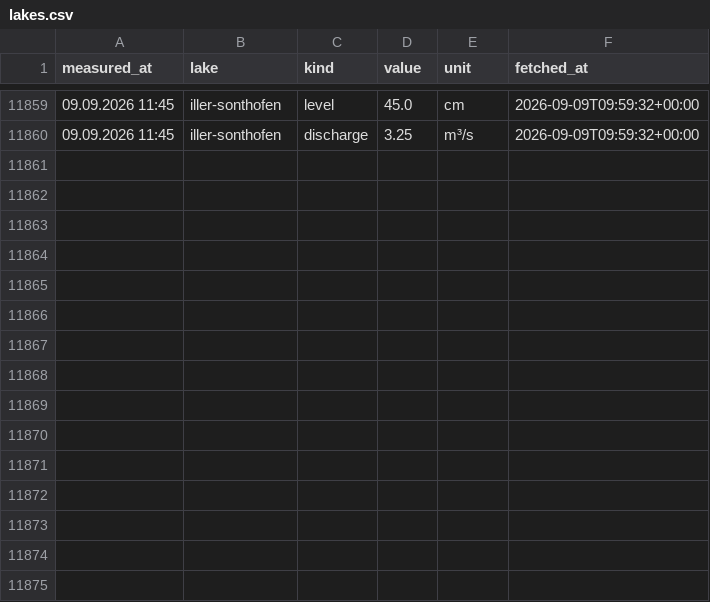
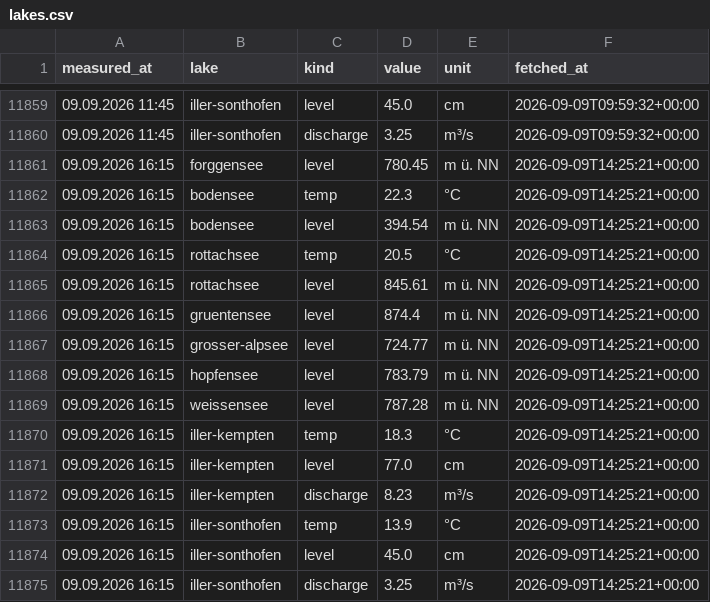
Before and after one commit to nicolaslekai/allgau, a CSV file: data/timeseries/lakes.csv, drawn as a sheet; only a part is shown, gaps mark what is left out; the diff names each change by its address in the sheet, - before the commit and + after, or states it on an @@ line.

Commit message:
data: GKD lake snapshot 2026-09-09 14:25 UTC

```diff
--- a/data/timeseries/lakes.csv
+++ b/data/timeseries/lakes.csv
+row 11861: 09.09.2026 16:15 | forggensee | level | 780.45 | m ü. NN | 2026-09-09T14:25:21+00:00
+row 11862: 09.09.2026 16:15 | bodensee | temp | 22.3 | °C | 2026-09-09T14:25:21+00:00
+row 11863: 09.09.2026 16:15 | bodensee | level | 394.54 | m ü. NN | 2026-09-09T14:25:21+00:00
+row 11864: 09.09.2026 16:15 | rottachsee | temp | 20.5 | °C | 2026-09-09T14:25:21+00:00
+row 11865: 09.09.2026 16:15 | rottachsee | level | 845.61 | m ü. NN | 2026-09-09T14:25:21+00:00
+row 11866: 09.09.2026 16:15 | gruentensee | level | 874.4 | m ü. NN | 2026-09-09T14:25:21+00:00
+row 11867: 09.09.2026 16:15 | grosser-alpsee | level | 724.77 | m ü. NN | 2026-09-09T14:25:21+00:00
+row 11868: 09.09.2026 16:15 | hopfensee | level | 783.79 | m ü. NN | 2026-09-09T14:25:21+00:00
+row 11869: 09.09.2026 16:15 | weissensee | level | 787.28 | m ü. NN | 2026-09-09T14:25:21+00:00
+row 11870: 09.09.2026 16:15 | iller-kempten | temp | 18.3 | °C | 2026-09-09T14:25:21+00:00
+row 11871: 09.09.2026 16:15 | iller-kempten | level | 77.0 | cm | 2026-09-09T14:25:21+00:00
+row 11872: 09.09.2026 16:15 | iller-kempten | discharge | 8.23 | m³/s | 2026-09-09T14:25:21+00:00
+row 11873: 09.09.2026 16:15 | iller-sonthofen | temp | 13.9 | °C | 2026-09-09T14:25:21+00:00
+row 11874: 09.09.2026 16:15 | iller-sonthofen | level | 45.0 | cm | 2026-09-09T14:25:21+00:00
+row 11875: 09.09.2026 16:15 | iller-sonthofen | discharge | 3.25 | m³/s | 2026-09-09T14:25:21+00:00
```
Also changed, not shown: 1 other file.
